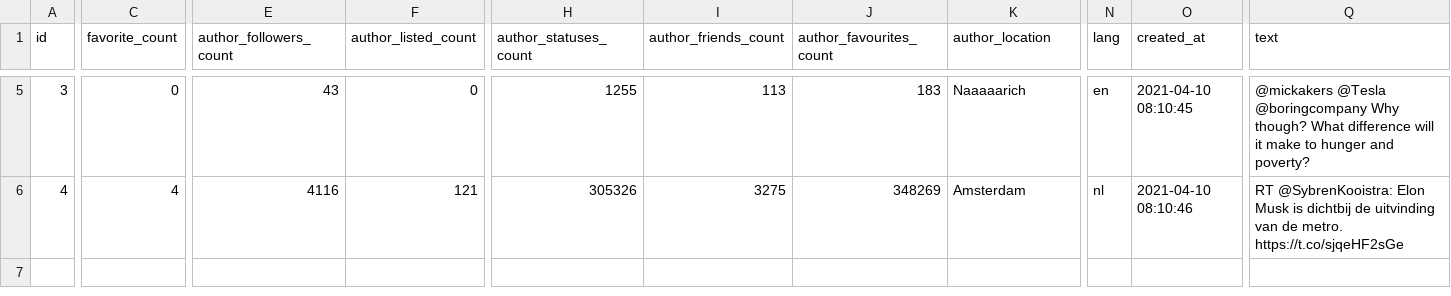
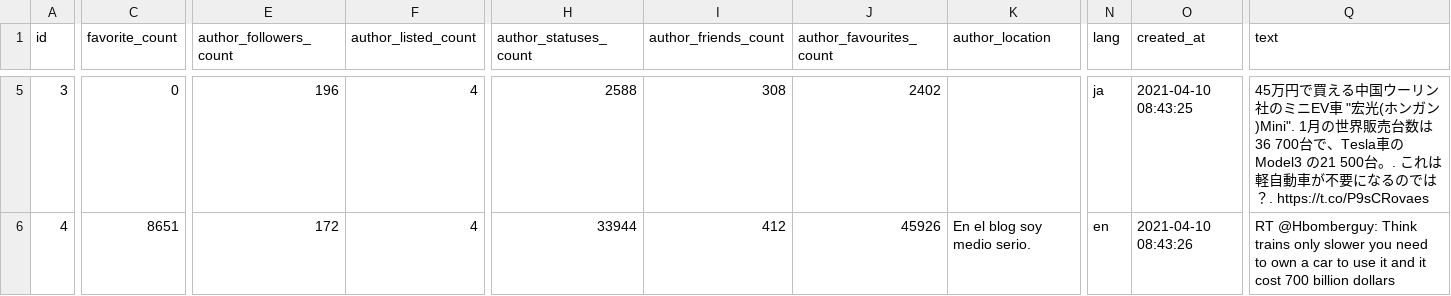
Before and after one commit to FinA1ee/stock-prediction, a CSV file: data/tweetParsed/tweet_data_parsed_1.csv, drawn as a sheet; only a part is shown, gaps mark what is left out; the diff covers the shown part only; the diff names each change by its address in the sheet, - before the commit and + after, or states it on an @@ line.

```diff
--- a/data/tweetParsed/tweet_data_parsed_1.csv
+++ b/data/tweetParsed/tweet_data_parsed_1.csv
-E5 (author_followers_count): 43
+E5 (author_followers_count): 196
-F5 (author_listed_count): 0
+F5 (author_listed_count): 4
-H5 (author_statuses_count): 1255
+H5 (author_statuses_count): 2588
-I5 (author_friends_count): 113
+I5 (author_friends_count): 308
-J5 (author_favourites_count): 183
+J5 (author_favourites_count): 2402
-K5 (author_location): Naaaaarich
+K5 (author_location): (empty)
-N5 (lang): en
+N5 (lang): ja
-O5 (created_at): 2021-04-10 08:10:45
+O5 (created_at): 2021-04-10 08:43:25
-Q5 (text): @mickakers @Tesla @boringcompany Why though? What difference will it make to hunger and poverty?
+Q5 (text): 45万円で買える中国ウーリン社のミニEV車 "宏光(ホンガン)Mini". 1月の世界販売台数は36 700台で、Tesla車のModel3 の21 500台。. これは軽自動車が不要になるのでは？. https://t.co/P9sCRovaes
-C6 (favorite_count): 4
+C6 (favorite_count): 8651
-E6 (author_followers_count): 4116
+E6 (author_followers_count): 172
-F6 (author_listed_count): 121
+F6 (author_listed_count): 4
-H6 (author_statuses_count): 305326
+H6 (author_statuses_count): 33944
-I6 (author_friends_count): 3275
+I6 (author_friends_count): 412
-J6 (author_favourites_count): 348269
+J6 (author_favourites_count): 45926
-K6 (author_location): Amsterdam
+K6 (author_location): En el blog soy medio serio.
-N6 (lang): nl
+N6 (lang): en
-O6 (created_at): 2021-04-10 08:10:46
+O6 (created_at): 2021-04-10 08:43:26
-Q6 (text): RT @SybrenKooistra: Elon Musk is dichtbij de uitvinding van de metro. https://t.co/sjqeHF2sGe
+Q6 (text): RT @Hbomberguy: Think trains only slower you need to own a car to use it and it cost 700 billion dollars
```
Also changed, not shown: 34 edited cells elsewhere in this file, data/tweetParsed/tweet_data_parsed_2.csv, 12 other files.
